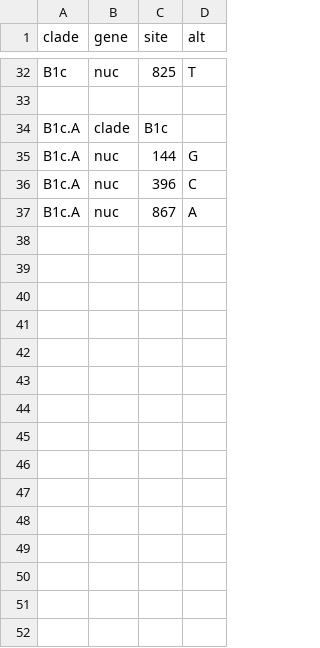
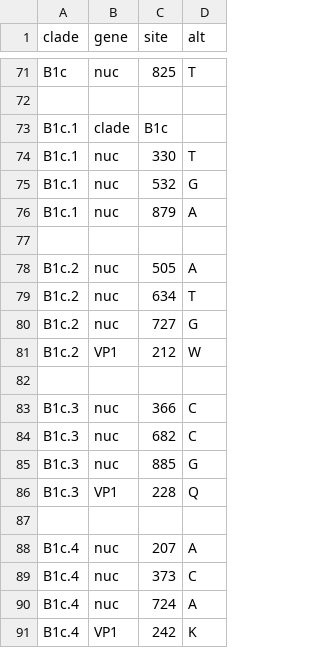
Before and after one commit to hodcroftlab/coxsackievirus_a16, a TSV file: vp1/config/clades_genome.tsv, drawn as a sheet; only a part is shown, gaps mark what is left out; the diff covers the shown part only.

Commit message:
adding more clade names & maintainers

```diff
--- a/vp1/config/clades_genome.tsv
+++ b/vp1/config/clades_genome.tsv
@@ -33,5 +72,20 @@ B1c	nuc	825	T
 
-B1c.A	clade	B1c
-B1c.A	nuc	144	G
-B1c.A	nuc	396	C
-B1c.A	nuc	867	A
+B1c.1	clade	B1c
+B1c.1	nuc	330	T
+B1c.1	nuc	532	G
+B1c.1	nuc	879	A
+
+B1c.2	nuc	505	A
+B1c.2	nuc	634	T
+B1c.2	nuc	727	G
+B1c.2	VP1	212	W
+
+B1c.3	nuc	366	C
+B1c.3	nuc	682	C
+B1c.3	nuc	885	G
+B1c.3	VP1	228	Q
+
+B1c.4	nuc	207	A
+B1c.4	nuc	373	C
+B1c.4	nuc	724	A
+B1c.4	VP1	242	K
```
Also changed, not shown: 39 added rows and 3 edited cells elsewhere in this file, whole_genome/config/clades_genome.tsv, 3 other files.
